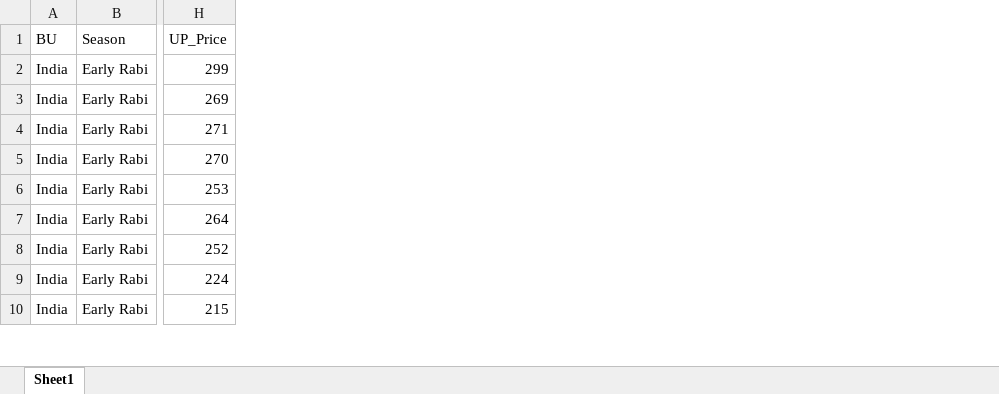
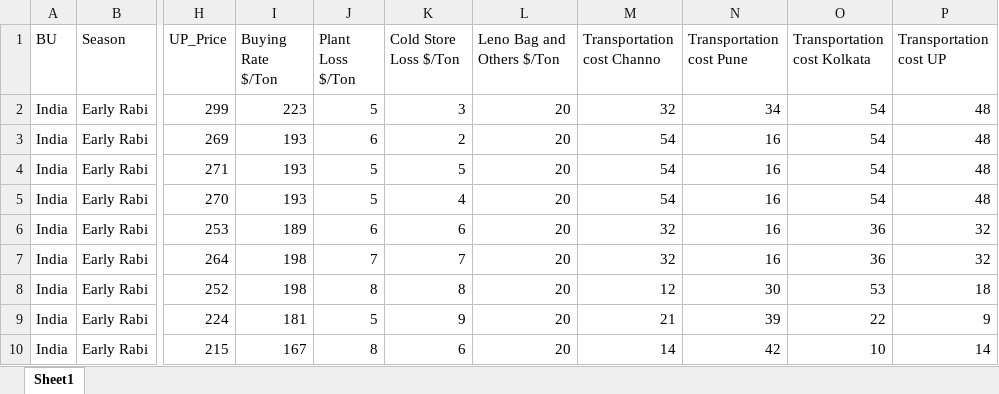
Before and after one commit to nikitagupta17/Pepsico_cost_optimizer, an Excel workbook: potato_data.xlsx, sheet Sheet1, drawn as a sheet; only a part is shown, gaps mark what is left out; values as stored, in another font and other column widths than the file's, no borders; the diff names each change by its address in the sheet, - before the commit and + after, or states it on an @@ line.

Commit message:
Add files via upload

```diff
--- a/potato_data.xlsx (sheet Sheet1)
+++ b/potato_data.xlsx (sheet Sheet1)
+column I (Buying Rate $/Ton), rows 2-10: 223 | 193 | 193 | 193 | 189 | 198 | 198 | 181 | 167
+column J (Plant Loss $/Ton), rows 2-10: 5 | 6 | 5 | 5 | 6 | 7 | 8 | 5 | 8
+column K (Cold Store Loss $/Ton), rows 2-10: 3 | 2 | 5 | 4 | 6 | 7 | 8 | 9 | 6
+column L (Leno Bag and Others $/Ton), rows 2-10: all 20
+column M (Transportation cost Channo), rows 2-10: 32 | 54 | 54 | 54 | 32 | 32 | 12 | 21 | 14
+column N (Transportation cost Pune), rows 2-10: 34 | 16 | 16 | 16 | 16 | 16 | 30 | 39 | 42
+column O (Transportation cost Kolkata), rows 2-10: 54 | 54 | 54 | 54 | 36 | 36 | 53 | 22 | 10
+column P (Transportation cost UP), rows 2-10: 48 | 48 | 48 | 48 | 32 | 32 | 18 | 9 | 14
```
